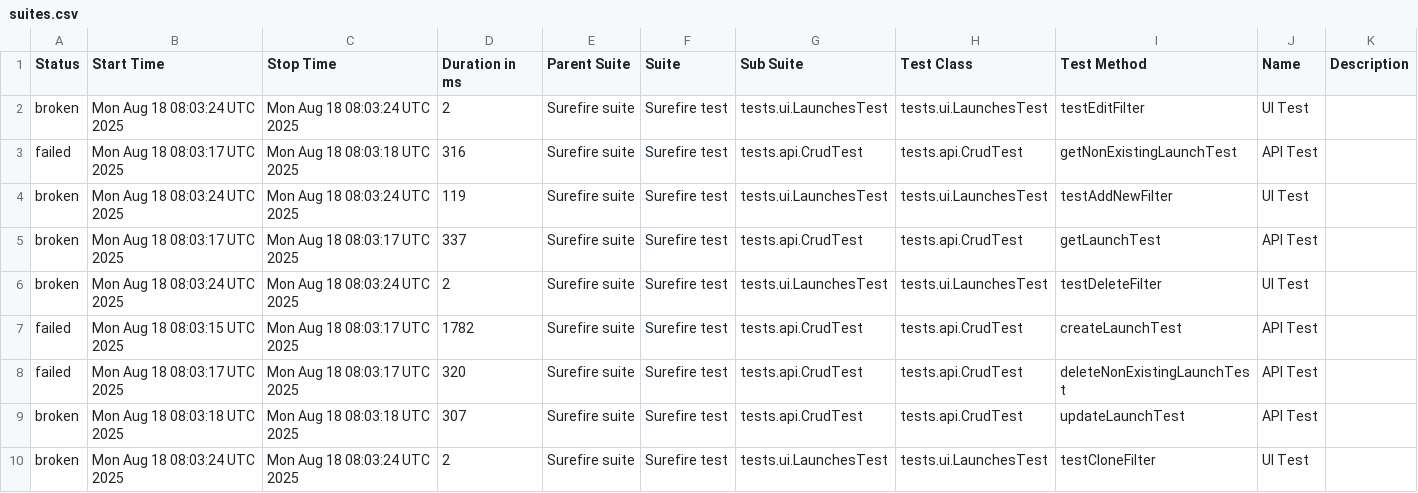
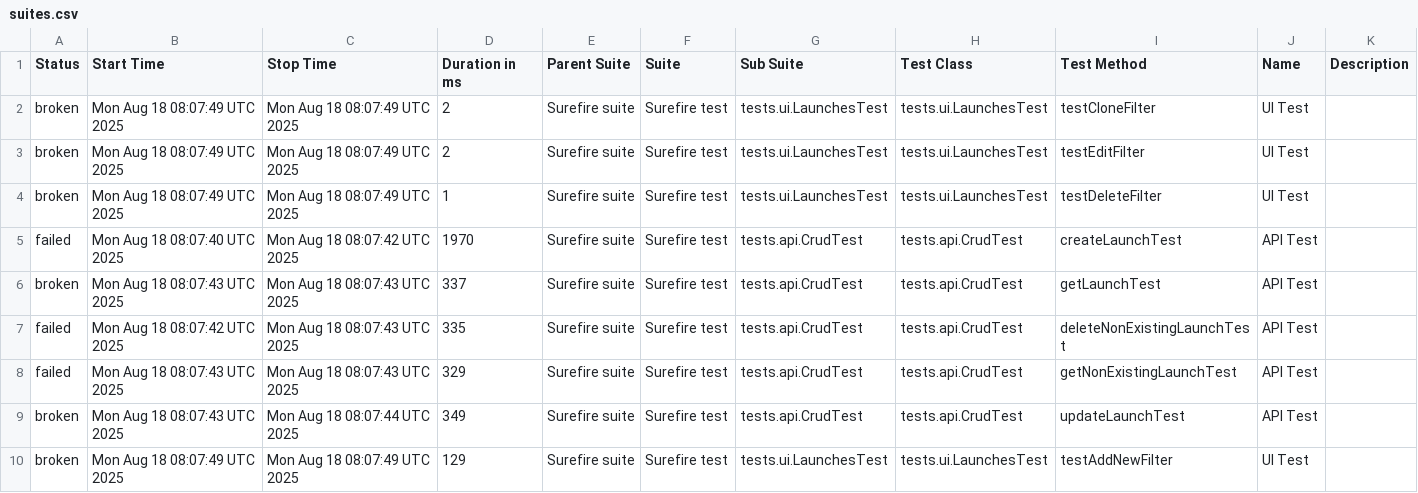
Before and after one commit to Solosnyuk/report-portal-Selenide-Test, a CSV file: data/suites.csv, drawn as a sheet.

```diff
--- a/data/suites.csv
+++ b/data/suites.csv
@@ -1,10 +1,10 @@
 "Status","Start Time","Stop Time","Duration in ms","Parent Suite","Suite","Sub Suite","Test Class","Test Method","Name","Description"
-"broken","Mon Aug 18 08:03:24 UTC 2025","Mon Aug 18 08:03:24 UTC 2025","2","Surefire suite","Surefire test","tests.ui.LaunchesTest","tests.ui.LaunchesTest","testEditFilter","UI Test",""
-"failed","Mon Aug 18 08:03:17 UTC 2025","Mon Aug 18 08:03:18 UTC 2025","316","Surefire suite","Surefire test","tests.api.CrudTest","tests.api.CrudTest","getNonExistingLaunchTest","API Test",""
-"broken","Mon Aug 18 08:03:24 UTC 2025","Mon Aug 18 08:03:24 UTC 2025","119","Surefire suite","Surefire test","tests.ui.LaunchesTest","tests.ui.LaunchesTest","testAddNewFilter","UI Test",""
-"broken","Mon Aug 18 08:03:17 UTC 2025","Mon Aug 18 08:03:17 UTC 2025","337","Surefire suite","Surefire test","tests.api.CrudTest","tests.api.CrudTest","getLaunchTest","API Test",""
-"broken","Mon Aug 18 08:03:24 UTC 2025","Mon Aug 18 08:03:24 UTC 2025","2","Surefire suite","Surefire test","tests.ui.LaunchesTest","tests.ui.LaunchesTest","testDeleteFilter","UI Test",""
-"failed","Mon Aug 18 08:03:15 UTC 2025","Mon Aug 18 08:03:17 UTC 2025","1782","Surefire suite","Surefire test","tests.api.CrudTest","tests.api.CrudTest","createLaunchTest","API Test",""
-"failed","Mon Aug 18 08:03:17 UTC 2025","Mon Aug 18 08:03:17 UTC 2025","320","Surefire suite","Surefire test","tests.api.CrudTest","tests.api.CrudTest","deleteNonExistingLaunchTest","API Test",""
-"broken","Mon Aug 18 08:03:18 UTC 2025","Mon Aug 18 08:03:18 UTC 2025","307","Surefire suite","Surefire test","tests.api.CrudTest","tests.api.CrudTest","updateLaunchTest","API Test",""
-"broken","Mon Aug 18 08:03:24 UTC 2025","Mon Aug 18 08:03:24 UTC 2025","2","Surefire suite","Surefire test","tests.ui.LaunchesTest","tests.ui.LaunchesTest","testCloneFilter","UI Test",""
+"broken","Mon Aug 18 08:07:49 UTC 2025","Mon Aug 18 08:07:49 UTC 2025","2","Surefire suite","Surefire test","tests.ui.LaunchesTest","tests.ui.LaunchesTest","testCloneFilter","UI Test",""
+"broken","Mon Aug 18 08:07:49 UTC 2025","Mon Aug 18 08:07:49 UTC 2025","2","Surefire suite","Surefire test","tests.ui.LaunchesTest","tests.ui.LaunchesTest","testEditFilter","UI Test",""
+"broken","Mon Aug 18 08:07:49 UTC 2025","Mon Aug 18 08:07:49 UTC 2025","1","Surefire suite","Surefire test","tests.ui.LaunchesTest","tests.ui.LaunchesTest","testDeleteFilter","UI Test",""
+"failed","Mon Aug 18 08:07:40 UTC 2025","Mon Aug 18 08:07:42 UTC 2025","1970","Surefire suite","Surefire test","tests.api.CrudTest","tests.api.CrudTest","createLaunchTest","API Test",""
+"broken","Mon Aug 18 08:07:43 UTC 2025","Mon Aug 18 08:07:43 UTC 2025","337","Surefire suite","Surefire test","tests.api.CrudTest","tests.api.CrudTest","getLaunchTest","API Test",""
+"failed","Mon Aug 18 08:07:42 UTC 2025","Mon Aug 18 08:07:43 UTC 2025","335","Surefire suite","Surefire test","tests.api.CrudTest","tests.api.CrudTest","deleteNonExistingLaunchTest","API Test",""
+"failed","Mon Aug 18 08:07:43 UTC 2025","Mon Aug 18 08:07:43 UTC 2025","329","Surefire suite","Surefire test","tests.api.CrudTest","tests.api.CrudTest","getNonExistingLaunchTest","API Test",""
+"broken","Mon Aug 18 08:07:43 UTC 2025","Mon Aug 18 08:07:44 UTC 2025","349","Surefire suite","Surefire test","tests.api.CrudTest","tests.api.CrudTest","updateLaunchTest","API Test",""
+"broken","Mon Aug 18 08:07:49 UTC 2025","Mon Aug 18 08:07:49 UTC 2025","129","Surefire suite","Surefire test","tests.ui.LaunchesTest","tests.ui.LaunchesTest","testAddNewFilter","UI Test",""
```
Also changed, not shown: data/behaviors.csv, 23 other files.
